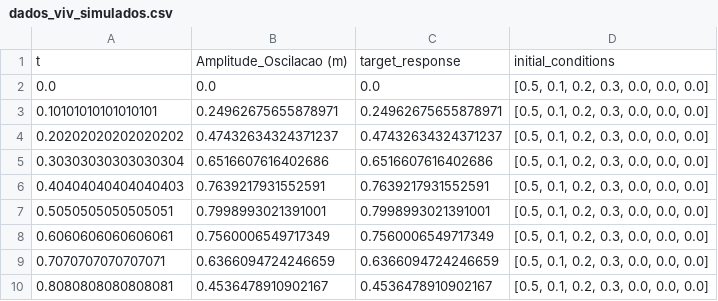
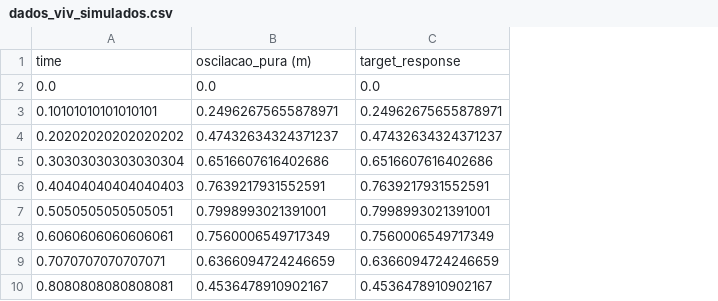
Before and after one commit to GSCotrim/Q-Learning-VIV, a CSV file: src/data/dados_viv_simulados.csv, drawn as a sheet; only a part is shown; removed rows and columns are numbered as before the commit, all else as after; the diff names each change by its address in the sheet, - before the commit and + after, or states it on an @@ line.

```diff
--- a/src/data/dados_viv_simulados.csv
+++ b/src/data/dados_viv_simulados.csv
-column D, rows 2-10: all [0.5, 0.1, 0.2, 0.3, 0.0, 0.0, 0.0]
-row 1: t | Amplitude_Oscilacao (m) | target_response | initial_conditions
+row 1: time | oscilacao_pura (m) | target_response
```
Also changed, not shown: 4 other files.
